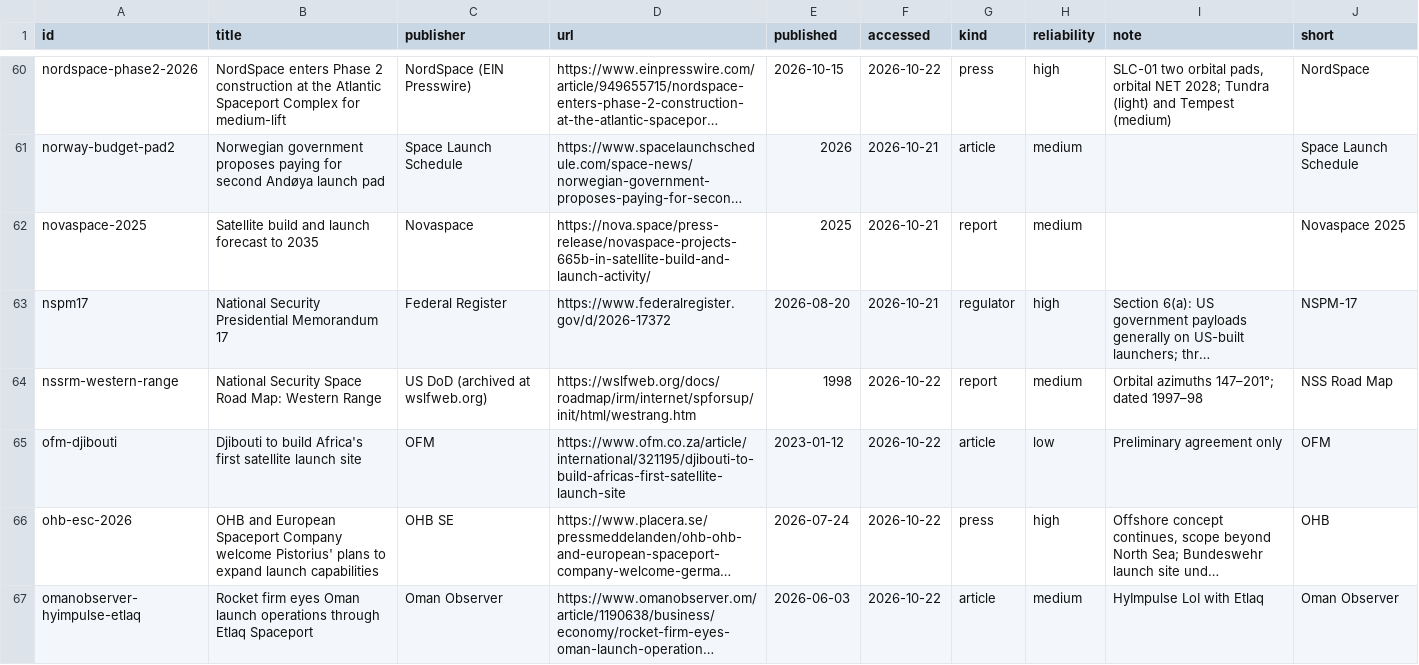
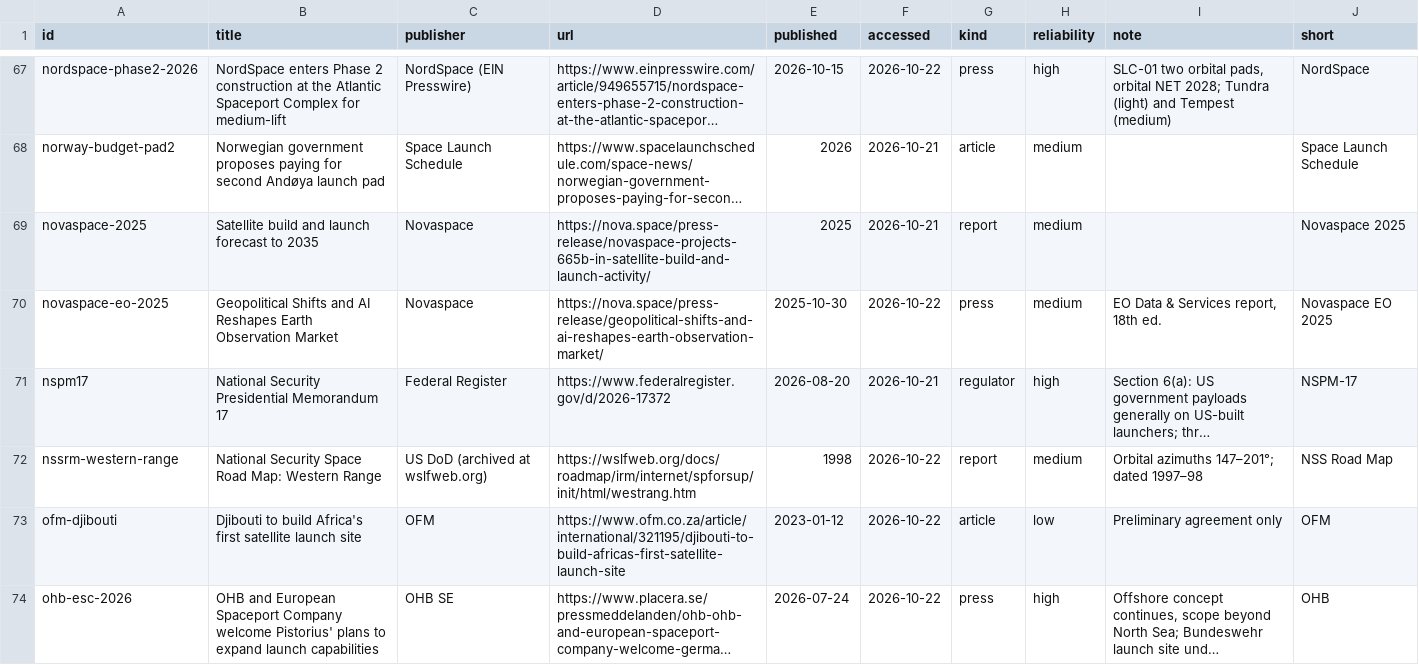
Before and after one commit to wagner-nils/stern-hackathon, a CSV file: warehouse/seed/sources.csv, drawn as a sheet; only a part is shown, gaps mark what is left out; the shorter side is filled out with more unchanged rows; long unchanged cells end in …; the diff covers the shown part only; the diff names each change by its address in the sheet, - before the commit and + after, or states it on an @@ line.

```diff
--- a/warehouse/seed/sources.csv
+++ b/warehouse/seed/sources.csv
+row 70: novaspace-eo-2025 | Geopolitical Shifts and AI Reshapes Earth Observation Market | Novaspace | https://nova.space/press-release/geopolitical-shifts-and-ai-reshapes-earth-observation-market/ | 2025-10-30 | 2026-10-22 | press | medium | EO Data & Services report, 18th ed. | Novaspace EO 2025
```
Also changed, not shown: 16 added rows elsewhere in this file, warehouse/seed/assumptions.csv, 6 other files.
